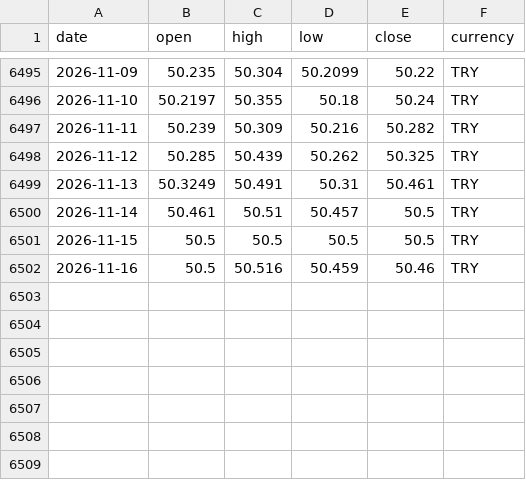
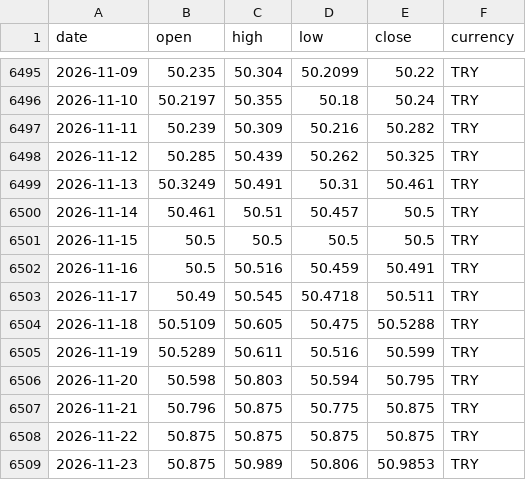
Before and after one commit to DolarKac/turkish-lira-fx-gold-dataset, a CSV file: data/usd.csv, drawn as a sheet; only a part is shown, gaps mark what is left out.

```diff
--- a/data/usd.csv
+++ b/data/usd.csv
@@ -6501,2 +6501,9 @@ date,open,high,low,close,currency
 2026-11-15,50.5,50.5,50.5,50.5,TRY
-2026-11-16,50.5,50.516,50.459,50.46,TRY
+2026-11-16,50.5,50.516,50.459,50.491,TRY
+2026-11-17,50.49,50.545,50.4718,50.511,TRY
+2026-11-18,50.5109,50.605,50.475,50.5288,TRY
+2026-11-19,50.5289,50.611,50.516,50.599,TRY
+2026-11-20,50.598,50.803,50.594,50.795,TRY
+2026-11-21,50.796,50.875,50.775,50.875,TRY
+2026-11-22,50.875,50.875,50.875,50.875,TRY
+2026-11-23,50.875,50.989,50.806,50.9853,TRY
```
Also changed, not shown: data/btc.csv, data/eur.csv, 4 other files.
